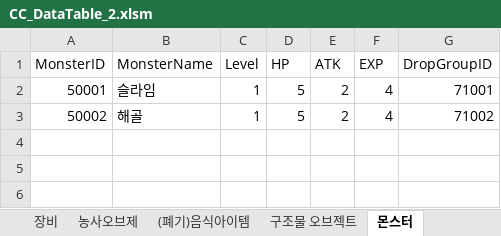
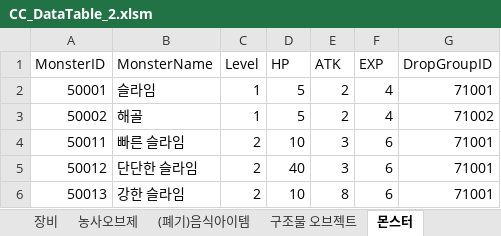
Before and after one commit to kjm0417/CCproject, an Excel workbook: Assets/02_Data/CC_DataTable_2.xlsm, sheet 몬스터, drawn as a sheet; values as stored, in another font and other column widths than the file's, no borders; charts and pictures not drawn; the diff names each change by its address in the sheet, - before the commit and + after, or states it on an @@ line.

```diff
--- a/Assets/02_Data/CC_DataTable_2.xlsm (sheet 몬스터)
+++ b/Assets/02_Data/CC_DataTable_2.xlsm (sheet 몬스터)
+row 4: 50011 | 빠른 슬라임 | 2 | 10 | 3 | 6 | 71001
+row 5: 50012 | 단단한 슬라임 | 2 | 40 | 3 | 6 | 71001
+row 6: 50013 | 강한 슬라임 | 2 | 10 | 8 | 6 | 71001
```
Also changed, not shown: 18 other files.
